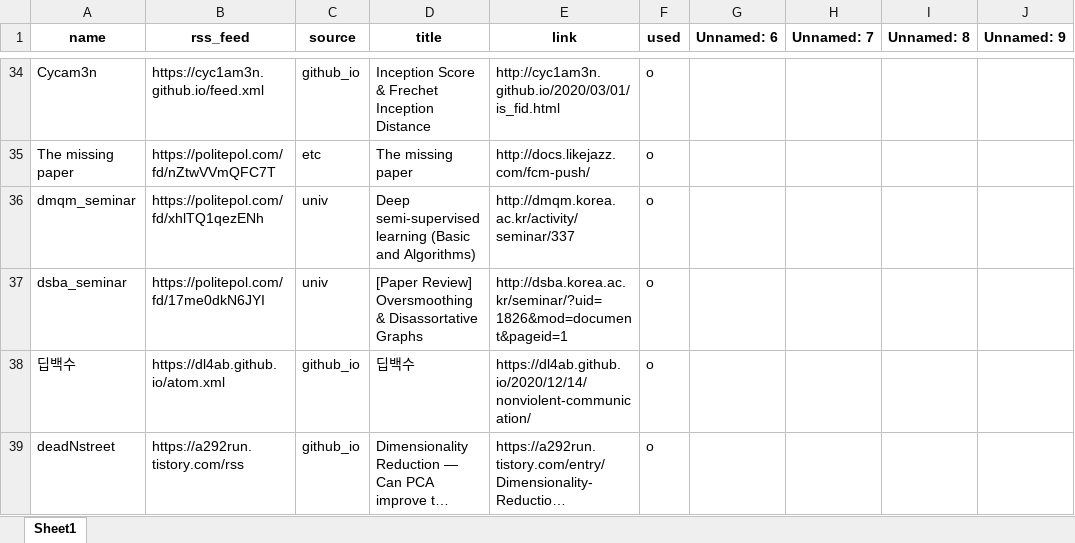
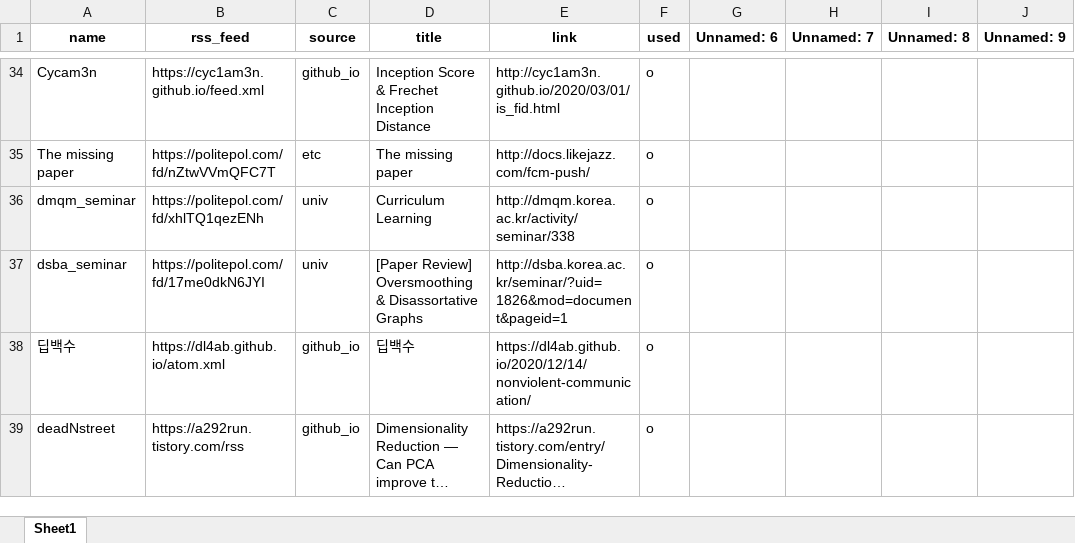
Before and after one commit to ainsuotain/today-mlblog-bot, an Excel workbook: Blogs_used_list.xlsx, sheet Sheet1, drawn as a sheet; only a part is shown, gaps mark what is left out; long unchanged cells end in …; values as stored, in another font and other column widths than the file's, no borders; the diff names each change by its address in the sheet, - before the commit and + after, or states it on an @@ line.

Commit message:
Auto - Update data with bot!

```diff
--- a/Blogs_used_list.xlsx (sheet Sheet1)
+++ b/Blogs_used_list.xlsx (sheet Sheet1)
-D36 (title): Deep semi-supervised learning (Basic and Algorithms)
+D36 (title): Curriculum Learning
-E36 (link): http://dmqm.korea.ac.kr/activity/seminar/337
+E36 (link): http://dmqm.korea.ac.kr/activity/seminar/338
```
Also changed, not shown: 1 other file.
